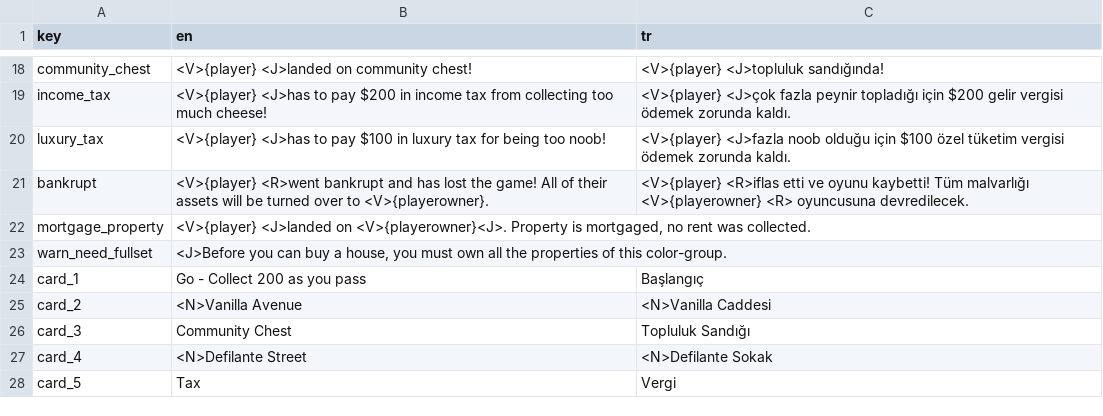
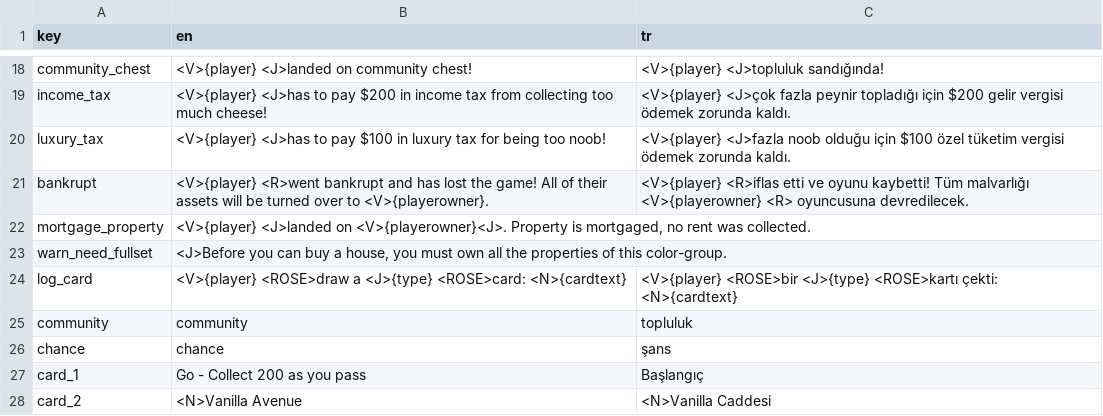
Before and after one commit to webninjasi/tfm-monopoly, a CSV file: tools/translations.csv, drawn as a sheet; only a part is shown, gaps mark what is left out; the shorter side is filled out with more unchanged rows.

Commit message:
Update translations

```diff
--- a/tools/translations.csv
+++ b/tools/translations.csv
@@ -23,2 +23,5 @@ mortgage_property,"<V>{player} <J>landed on <V>{playerowner}<J>. Property is mor
 warn_need_fullset,"<J>Before you can buy a house, you must own all the properties of this color-group.",
+log_card,<V>{player} <ROSE>draw a <J>{type} <ROSE>card: <N>{cardtext},<V>{player} <ROSE>bir <J>{type} <ROSE>kartı çekti: <N>{cardtext}
+community,community,topluluk
+chance,chance,şans
 card_1,Go - Collect 200 as you pass,Başlangıç
```
Also changed, not shown: 2 other files.
